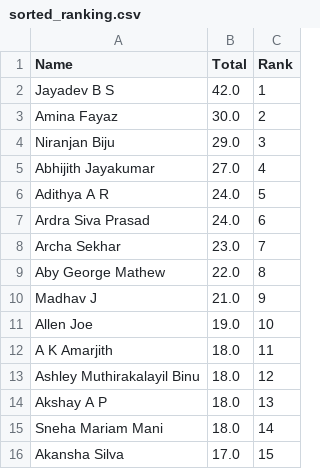
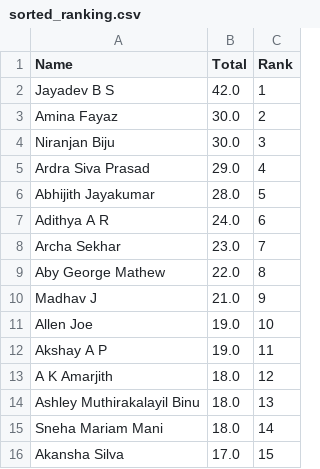
Before and after one commit to SHIBINSHA02/Ranking_DSA, a CSV file: sorted_ranking.csv, drawn as a sheet; only a part is shown.

```diff
--- a/sorted_ranking.csv
+++ b/sorted_ranking.csv
@@ -3,6 +3,6 @@ Jayadev B S,42.0,1
 Amina Fayaz ,30.0,2
-Niranjan Biju,29.0,3
-Abhijith Jayakumar,27.0,4
-Adithya A R,24.0,5
-Ardra Siva Prasad,24.0,6
+Niranjan Biju,30.0,3
+Ardra Siva Prasad,29.0,4
+Abhijith Jayakumar,28.0,5
+Adithya A R,24.0,6
 Archa Sekhar,23.0,7
@@ -11,5 +11,5 @@ Madhav J,21.0,9
 Allen Joe,19.0,10
-A K Amarjith ,18.0,11
-Ashley Muthirakalayil Binu ,18.0,12
-Akshay A P,18.0,13
+Akshay A P,19.0,11
+A K Amarjith ,18.0,12
+Ashley Muthirakalayil Binu ,18.0,13
 Sneha Mariam Mani,18.0,14
```
Also changed, not shown: ranking.csv, 4 other files.
